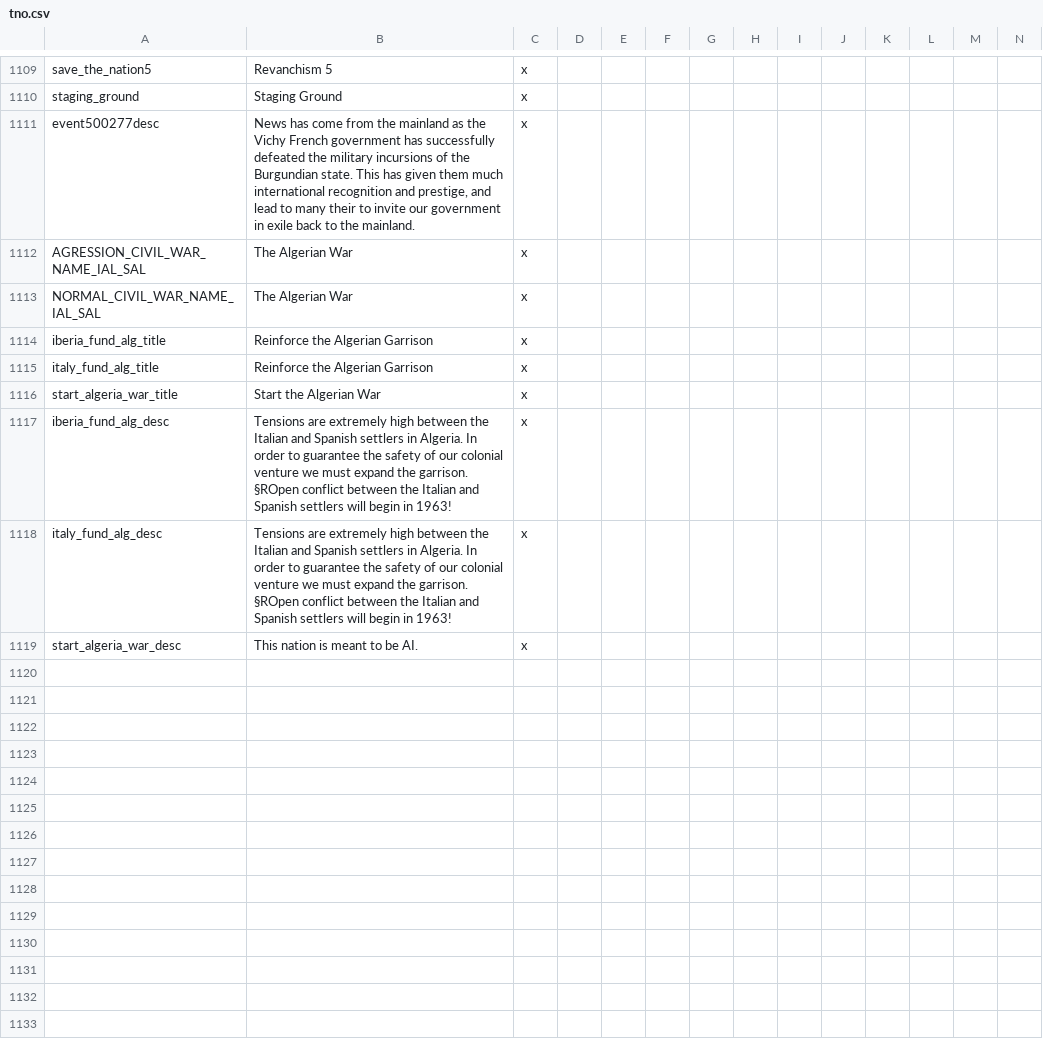
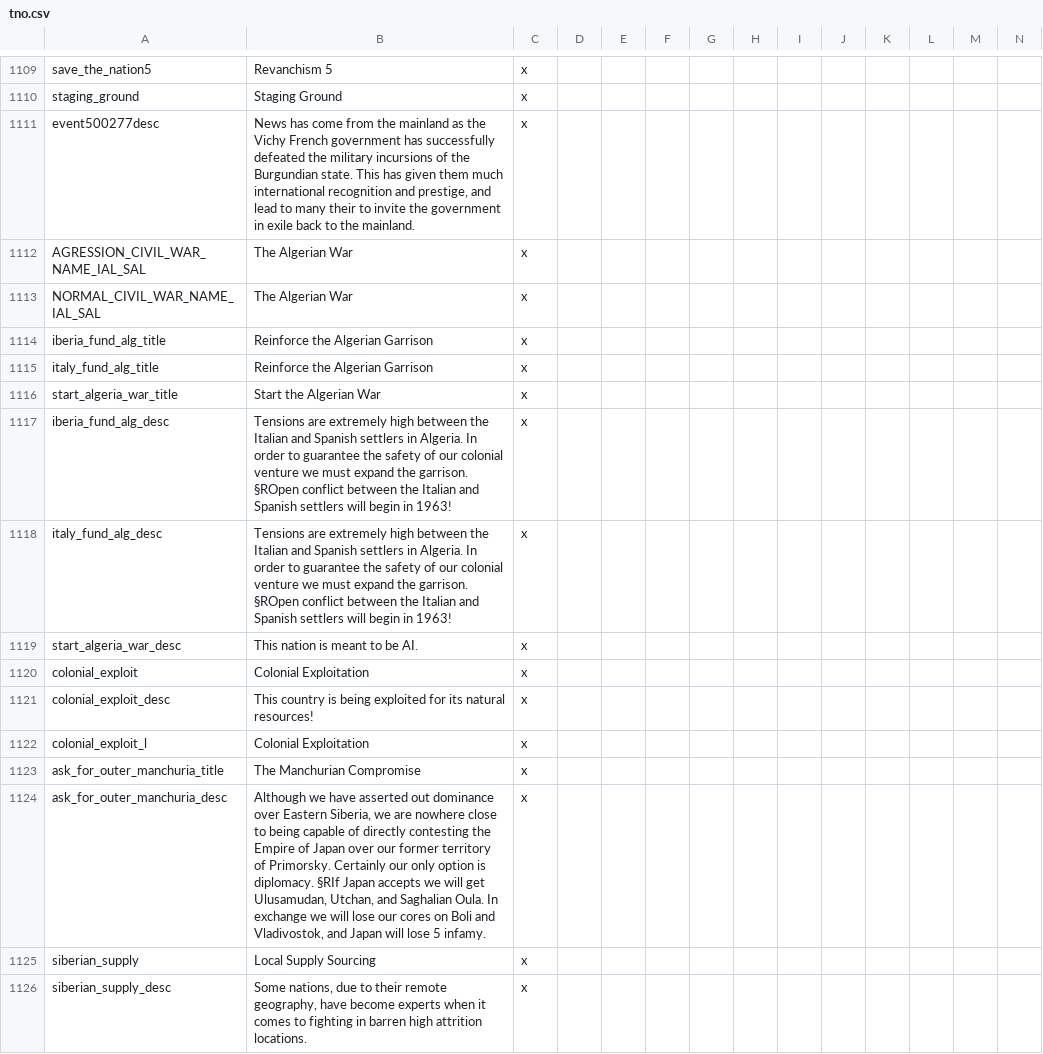
Before and after one commit to codingfan786/Vic2-TNO, a CSV file: TNO/localisation/tno.csv, drawn as a sheet; only a part is shown, gaps mark what is left out; rows hold the shown columns only; the diff names each change by its address in the sheet, - before the commit and + after, or states it on an @@ line.

Commit message:
Japan and Russia
Rebalanced some things in Southeast asia so Japan is buffed a bit.
Rebalanced Magadan and NKVD so playing in Siberia isn't completely unbearable.

```diff
--- a/TNO/localisation/tno.csv
+++ b/TNO/localisation/tno.csv
-B1111: …to invite our government in…
+B1111: …to invite the government in…
+row 1120: colonial_exploit | Colonial Exploitation | x
+row 1121: colonial_exploit_desc | This country is being exploited for its natural resources! | x
+row 1122: colonial_exploit_l | Colonial Exploitation | x
+row 1123: ask_for_outer_manchuria_title | The Manchurian Compromise | x
+row 1124: ask_for_outer_manchuria_desc | Although we have asserted out dominance over Eastern Siberia, we are nowhere close to being capable of directly contesting the Empire of Japan over our former territory of Primorsky. Certainly our only option is diplomacy. §RIf Japan accepts we will get Ulusamudan, Utchan, and Saghalian Oula. In exchange we will lose our cores on Boli and Vladivostok, and Japan will lose 5 infamy. | x
+row 1125: siberian_supply | Local Supply Sourcing | x
+row 1126: siberian_supply_desc | Some nations, due to their remote geography, have become experts when it comes to fighting in barren high attrition locations. | x
```
Also changed, not shown: TNO/localisation/darkness.csv, TNO/map/adjacencies.csv, 44 other files.
